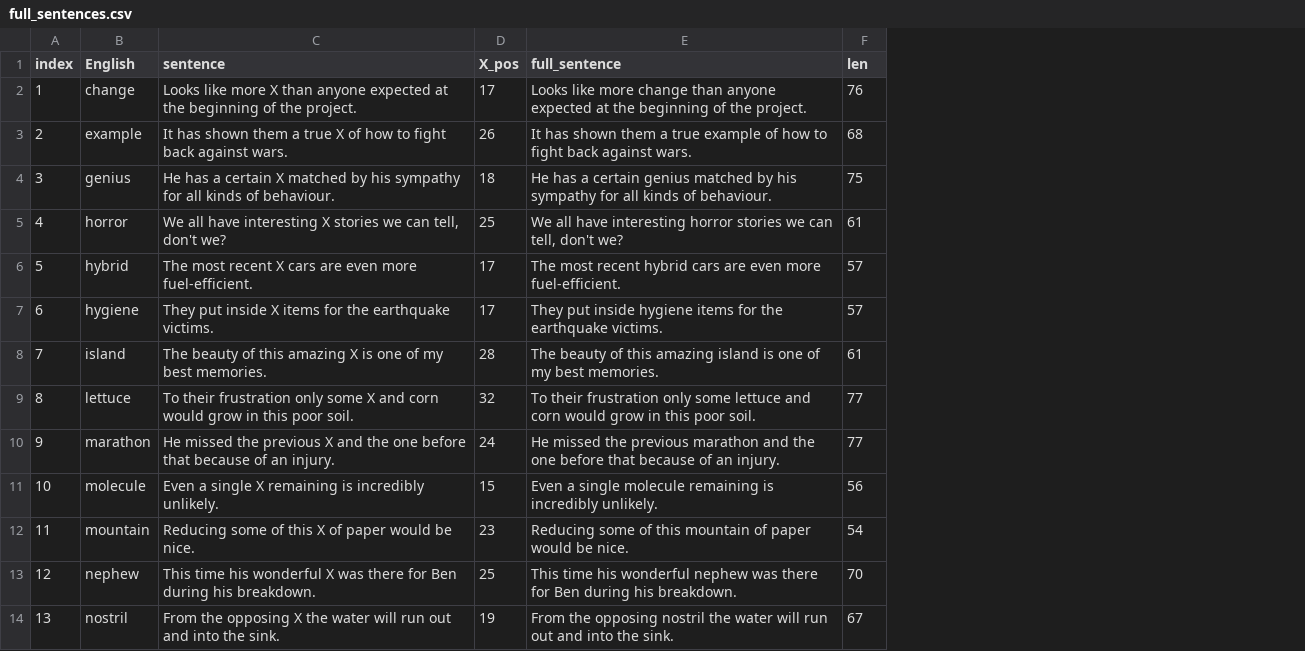
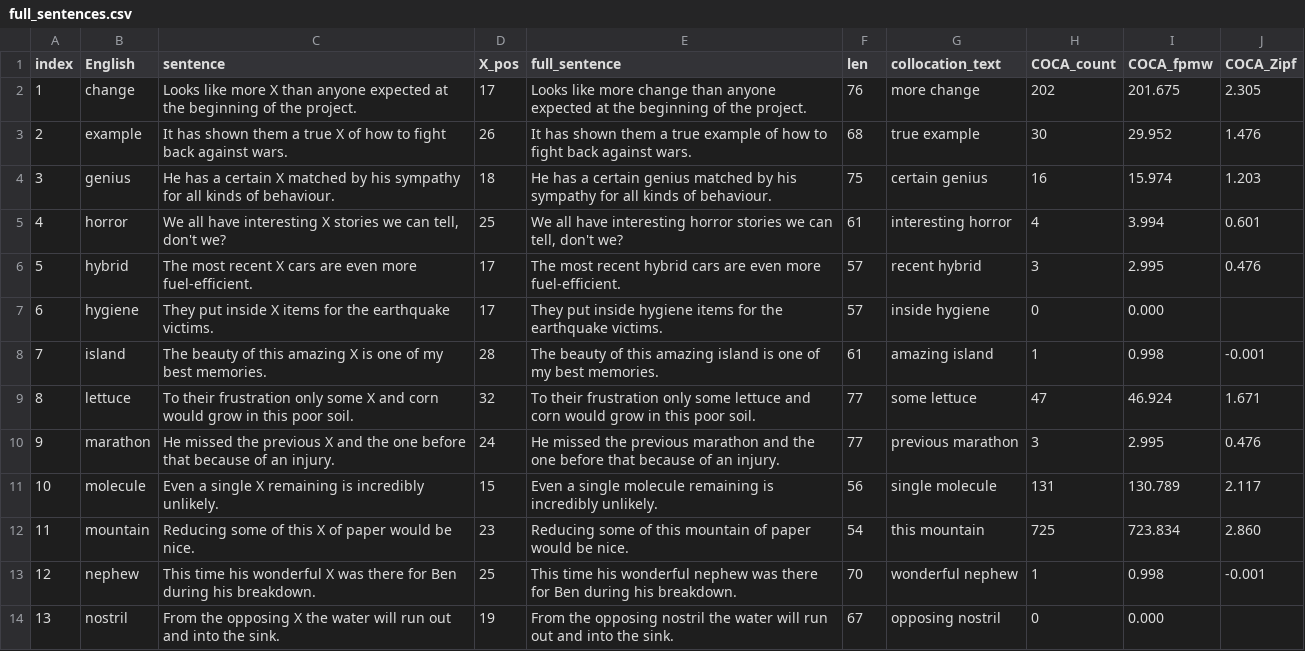
Before and after one commit to aliebeltsissa/bilingualboundary, a CSV file: stimuli/full_sentences.csv, drawn as a sheet; only a part is shown; the diff names each change by its address in the sheet, - before the commit and + after, or states it on an @@ line.

Commit message:
Updated sentences

```diff
--- a/stimuli/full_sentences.csv
+++ b/stimuli/full_sentences.csv
+column G (collocation_text), rows 2-14: more change | true example | certain genius | interesting horror | recent hybrid | inside hygiene | amazing island | some lettuce | previous marathon | single molecule | this mountain | wonderful nephew | opposing nostril
+column H (COCA_count), rows 2-14: 202 | 30 | 16 | 4 | 3 | 0 | 1 | 47 | 3 | 131 | 725 | 1 | 0
+column I (COCA_fpmw), rows 2-14: 201.675 | 29.952 | 15.974 | 3.994 | 2.995 | 0.000 | 0.998 | 46.924 | 2.995 | 130.789 | 723.834 | 0.998 | 0.000
+column J (COCA_Zipf), rows 2-13: 2.305 | 1.476 | 1.203 | 0.601 | 0.476 |  | -0.001 | 1.671 | 0.476 | 2.117 | 2.860 | -0.001
```
Also changed, not shown: stimuli/filler_sentences.csv, stimuli/version1.csv, 7 other files.
